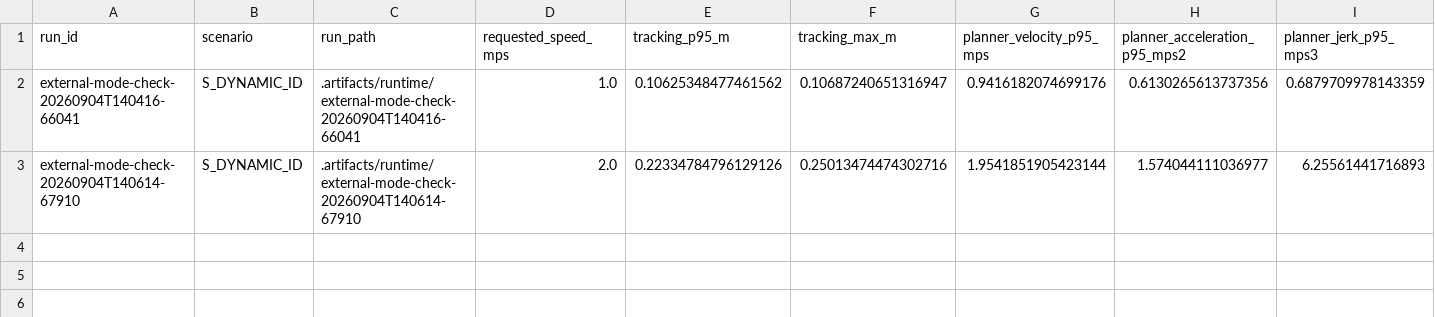
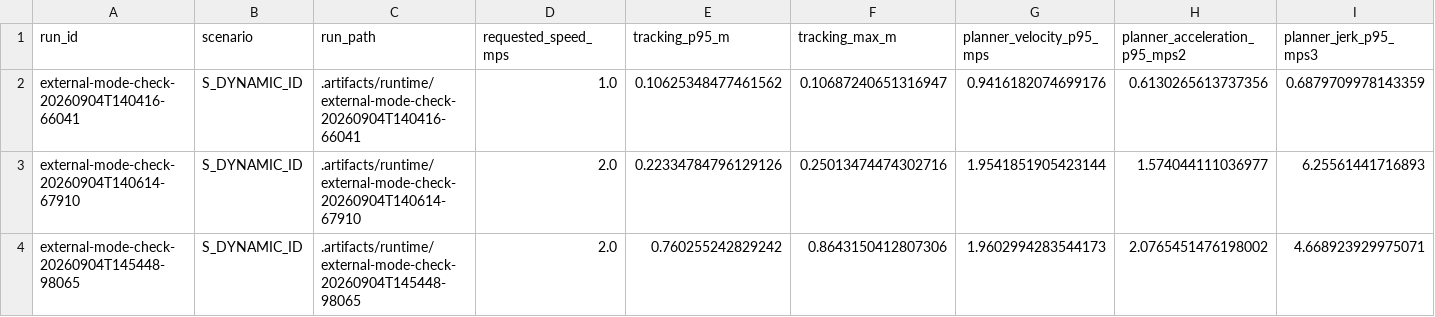
Before and after one commit to TanDatEmb/uav-navigation, a CSV file: runtime_evidence/2026-09-04/h10_dynamic_identification.csv, drawn as a sheet; only a part is shown; rows hold the shown columns only; the diff names each change by its address in the sheet, - before the commit and + after, or states it on an @@ line.

Commit message:
Add final H10 closed-loop evidence package

```diff
--- a/runtime_evidence/2026-09-04/h10_dynamic_identification.csv
+++ b/runtime_evidence/2026-09-04/h10_dynamic_identification.csv
+row 4: external-mode-check-20260904T145448-98065 | S_DYNAMIC_ID | .artifacts/runtime/external-mode-check-20260904T145448-98065 | 2.0 | 0.760255242829242 | 0.8643150412807306 | 1.9602994283544173 | 2.0765451476198002 | 4.668923929975071
```
Also changed, not shown: runtime_evidence/2026-09-04/h10_exact_e5_events.csv, 34 other files.
